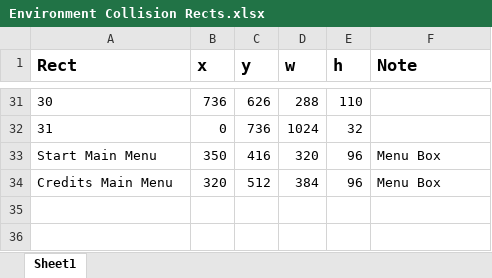
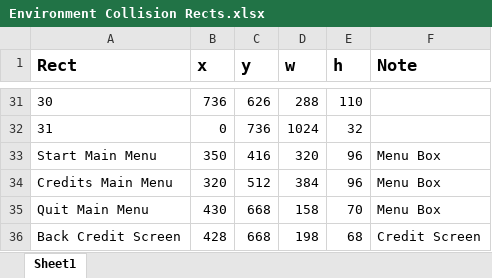
Before and after one commit to RyanJeff/JetpackArcher, an Excel workbook: JetpackArcher/Documentation/Environment Collision Rects.xlsx, sheet Sheet1, drawn as a sheet; only a part is shown, gaps mark what is left out; values as stored, in another font and other column widths than the file's, no borders; the diff names each change by its address in the sheet, - before the commit and + after, or states it on an @@ line.

Commit message:
Credits Screen code + new Main Menu image

```diff
--- a/JetpackArcher/Documentation/Environment Collision Rects.xlsx (sheet Sheet1)
+++ b/JetpackArcher/Documentation/Environment Collision Rects.xlsx (sheet Sheet1)
+row 35: Quit Main Menu | 430 | 668 | 158 | 70 | Menu Box
+row 36: Back Credit Screen | 428 | 668 | 198 | 68 | Credit Screen
```
Also changed, not shown: 12 other files.
